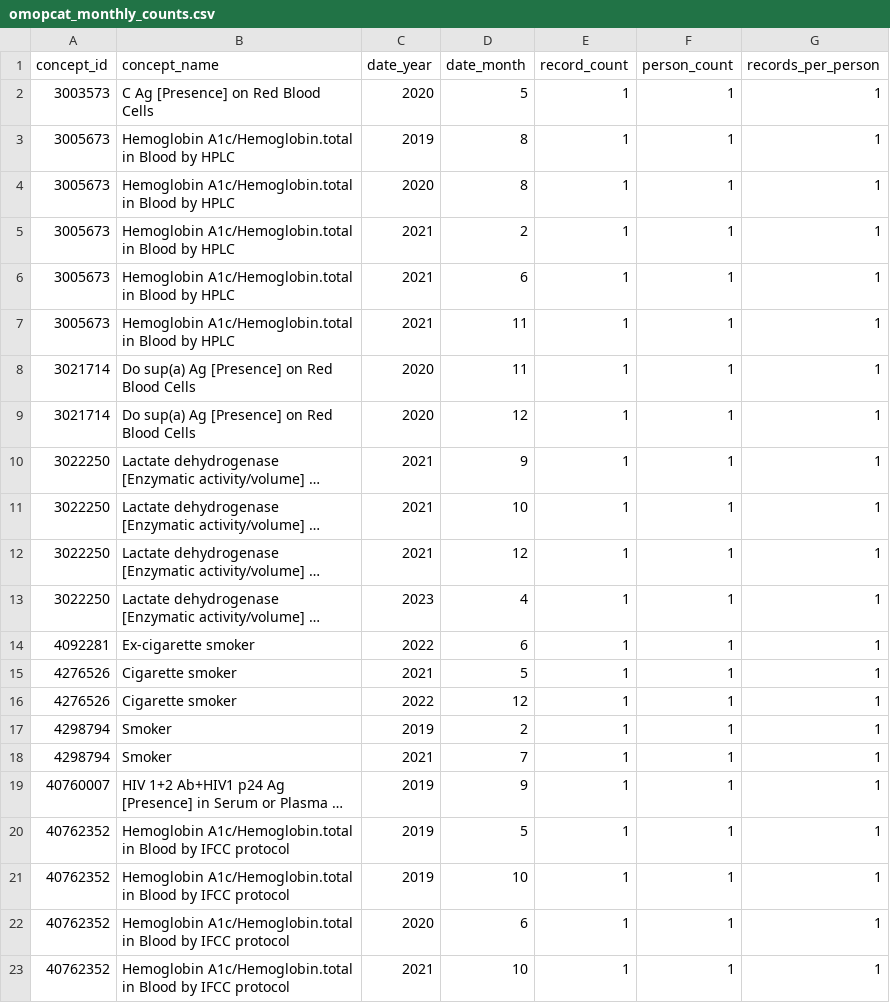
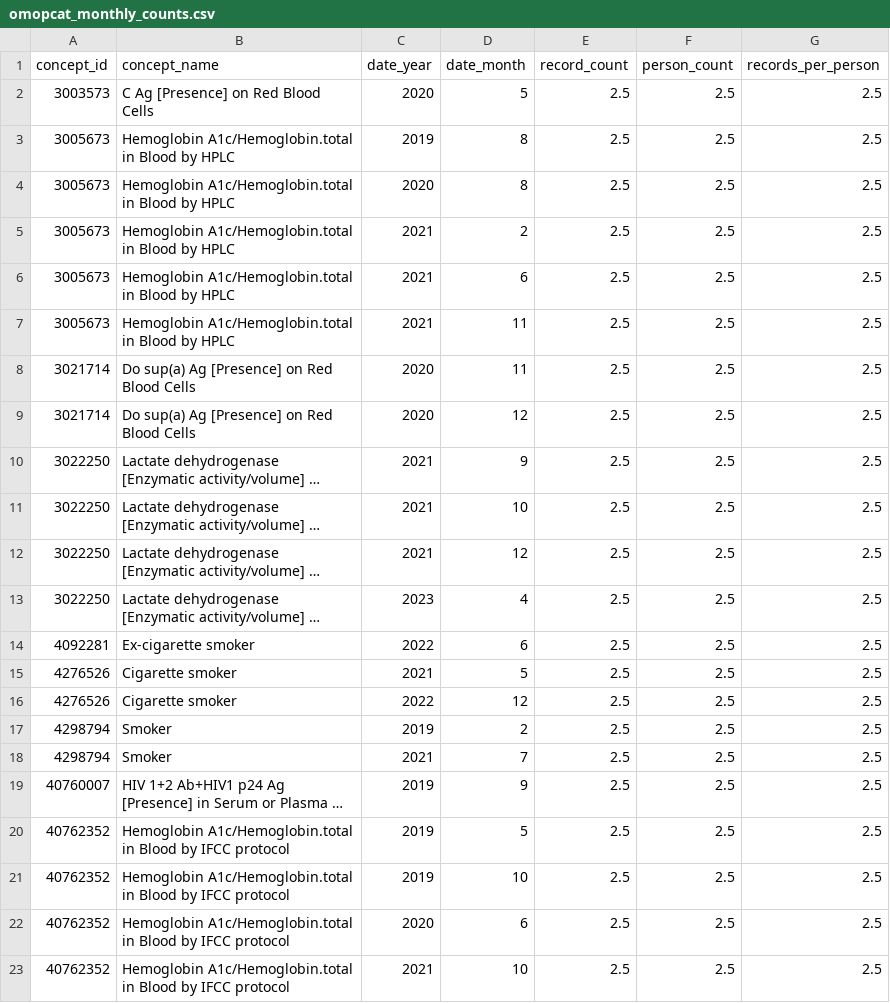
Before and after one commit to SAFEHR-data/omopcat, a CSV file: app/inst/dev_data/omopcat_monthly_counts.csv, drawn as a sheet; long unchanged cells end in …; the diff names each change by its address in the sheet, - before the commit and + after, or states it on an @@ line.

Commit message:
Regenerate test and dev data with low-freq replacement in pre-processing

```diff
--- a/app/inst/dev_data/omopcat_monthly_counts.csv
+++ b/app/inst/dev_data/omopcat_monthly_counts.csv
-E2:E23 (record_count): 1
+E2:E23 (record_count): 2.5
-F2:F23 (person_count): 1
+F2:F23 (person_count): 2.5
-G2:G23 (records_per_person): 1
+G2:G23 (records_per_person): 2.5
```
Also changed, not shown: app/inst/dev_data/omopcat_summary_stats.csv, 5 other files.
